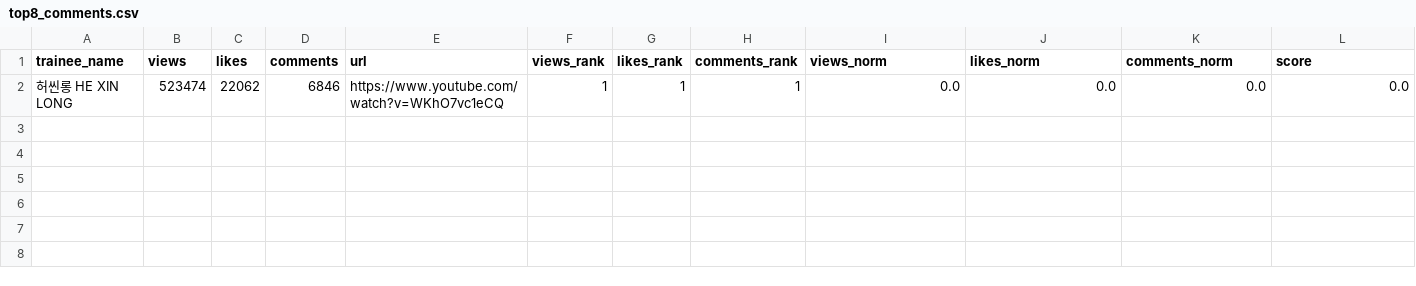
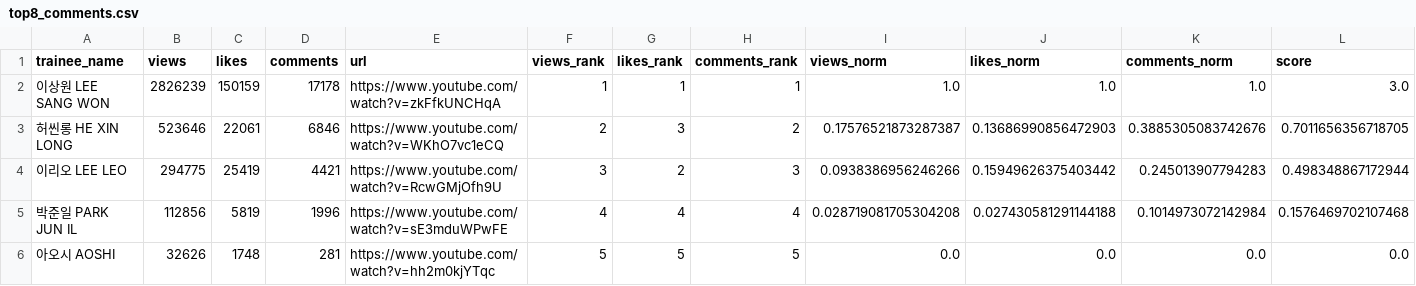
Before and after one commit to b2p-analysis/fancams, a CSV file: data/top8_comments.csv, drawn as a sheet; only a part is shown; removed rows and columns are numbered as before the commit, all else as after; rows hold the shown columns only; the diff names each change by its address in the sheet, - before the commit and + after, or states it on an @@ line.

```diff
--- a/data/top8_comments.csv
+++ b/data/top8_comments.csv
-row 2: 허씬롱 HE XIN LONG | 523474 | 22062 | 6846 | https://www.youtube.com/watch?v=WKhO7vc1eCQ | 1 | 1 | 1 | 0.0 | 0.0 | 0.0 | 0.0
+row 2: 이상원 LEE SANG WON | 2826239 | 150159 | 17178 | https://www.youtube.com/watch?v=zkFfkUNCHqA | 1 | 1 | 1 | 1.0 | 1.0 | 1.0 | 3.0
+row 3: 허씬롱 HE XIN LONG | 523646 | 22061 | 6846 | https://www.youtube.com/watch?v=WKhO7vc1eCQ | 2 | 3 | 2 | 0.17576521873287387 | 0.13686990856472903 | 0.3885305083742676 | 0.7011656356718705
+row 4: 이리오 LEE LEO | 294775 | 25419 | 4421 | https://www.youtube.com/watch?v=RcwGMjOfh9U | 3 | 2 | 3 | 0.0938386956246266 | 0.15949626375403442 | 0.245013907794283 | 0.498348867172944
+row 5: 박준일 PARK JUN IL | 112856 | 5819 | 1996 | https://www.youtube.com/watch?v=sE3mduWPwFE | 4 | 4 | 4 | 0.028719081705304208 | 0.027430581291144188 | 0.1014973072142984 | 0.1576469702107468
+row 6: 아오시 AOSHI | 32626 | 1748 | 281 | https://www.youtube.com/watch?v=hh2m0kjYTqc | 5 | 5 | 5 | 0.0 | 0.0 | 0.0 | 0.0
```
Also changed, not shown: data/history.csv, 2 other files.
